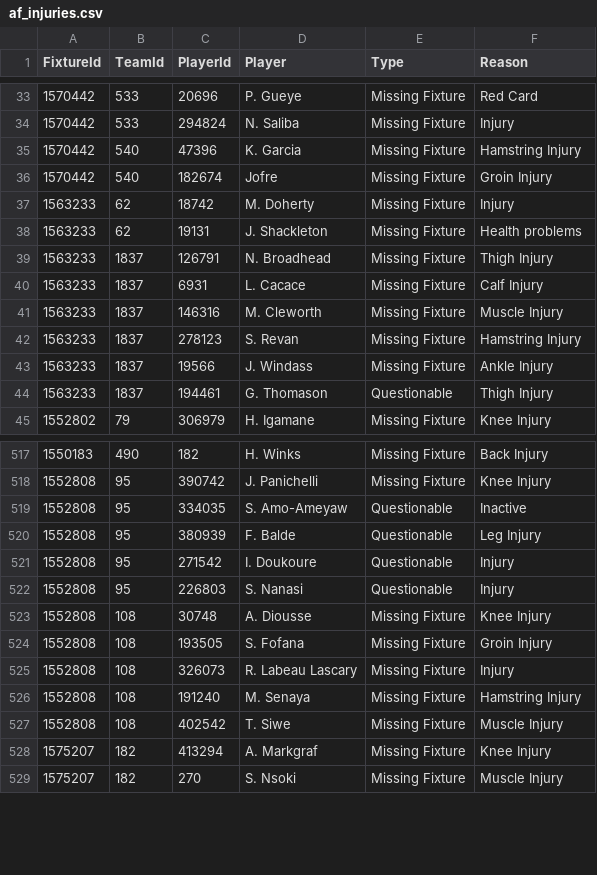
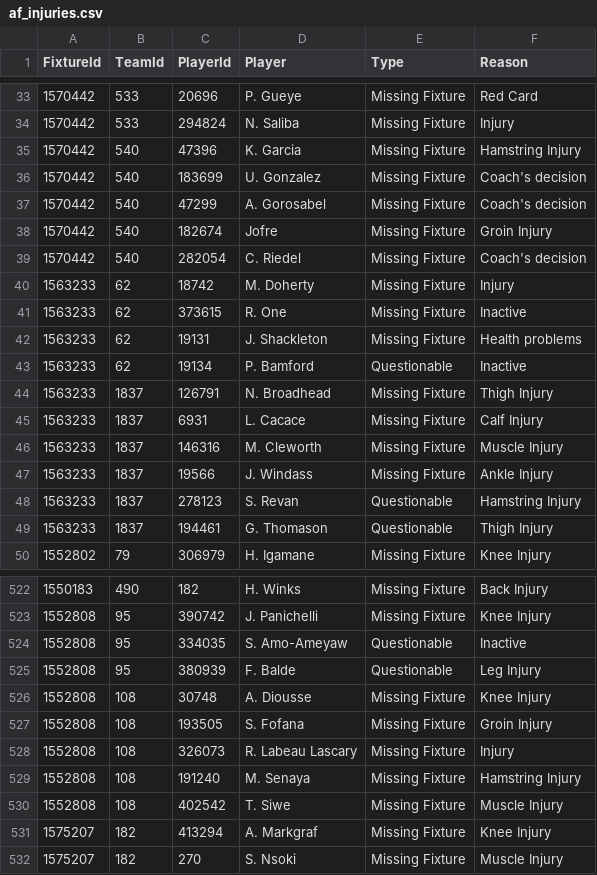
Before and after one commit to tambejasparh/epl-value-dashboard, a CSV file: data_snapshot/af_injuries.csv, drawn as a sheet; only a part is shown, gaps mark what is left out.

```diff
--- a/data_snapshot/af_injuries.csv
+++ b/data_snapshot/af_injuries.csv
@@ -35,5 +35,10 @@ FixtureId,TeamId,PlayerId,Player,Type,Reason
 1570442,540,47396,K. Garcia,Missing Fixture,Hamstring Injury
+1570442,540,183699,U. Gonzalez,Missing Fixture,Coach's decision
+1570442,540,47299,A. Gorosabel,Missing Fixture,Coach's decision
 1570442,540,182674,Jofre,Missing Fixture,Groin Injury
+1570442,540,282054,C. Riedel,Missing Fixture,Coach's decision
 1563233,62,18742,M. Doherty,Missing Fixture,Injury
+1563233,62,373615,R. One,Missing Fixture,Inactive
 1563233,62,19131,J. Shackleton,Missing Fixture,Health problems
+1563233,62,19134,P. Bamford,Questionable,Inactive
 1563233,1837,126791,N. Broadhead,Missing Fixture,Thigh Injury
@@ -41,4 +46,4 @@ FixtureId,TeamId,PlayerId,Player,Type,Reason
 1563233,1837,146316,M. Cleworth,Missing Fixture,Muscle Injury
-1563233,1837,278123,S. Revan,Missing Fixture,Hamstring Injury
 1563233,1837,19566,J. Windass,Missing Fixture,Ankle Injury
+1563233,1837,278123,S. Revan,Questionable,Hamstring Injury
 1563233,1837,194461,G. Thomason,Questionable,Thigh Injury
@@ -520,4 +525,2 @@ FixtureId,TeamId,PlayerId,Player,Type,Reason
 1552808,95,380939,F. Balde,Questionable,Leg Injury
-1552808,95,271542,I. Doukoure,Questionable,Injury
-1552808,95,226803,S. Nanasi,Questionable,Injury
 1552808,108,30748,A. Diousse,Missing Fixture,Knee Injury
```
Also changed, not shown: best_picks_log.csv, data_snapshot/af_players.csv, 7 other files.
